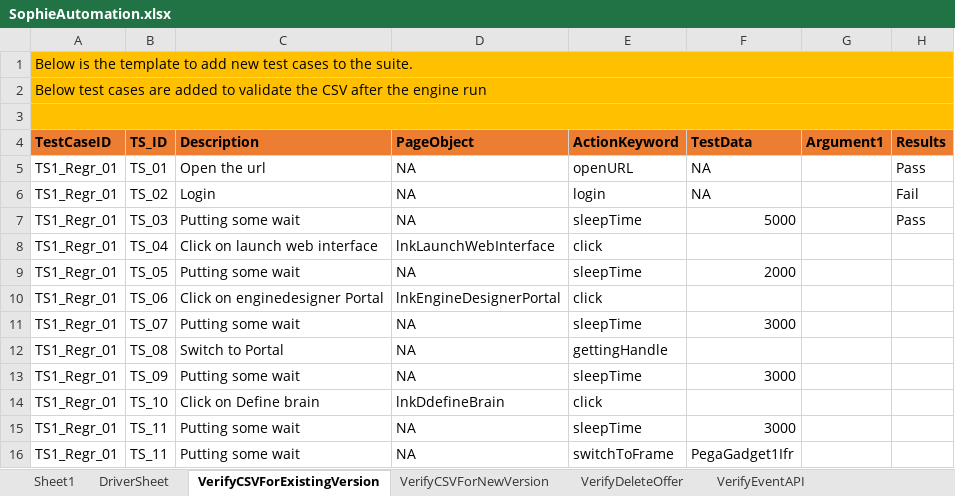
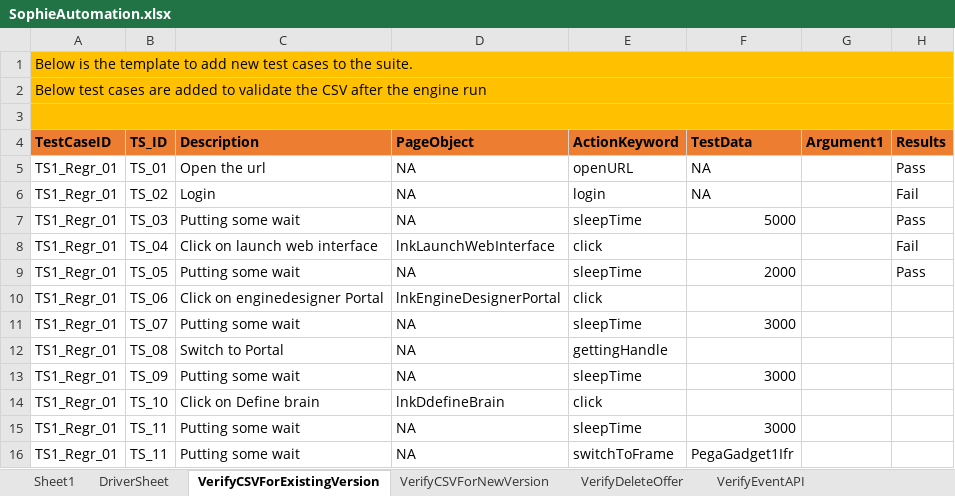
Before and after one commit to jagadeeshgithub1/jagadeeshwer, an Excel workbook: TestDataAndResults/Run1/SophieAutomation.xlsx, sheet VerifyCSVForExistingVersion, drawn as a sheet; only a part is shown; values as stored, in another font and other column widths than the file's, no borders; the diff names each change by its address in the sheet, - before the commit and + after, or states it on an @@ line.

Commit message:
update

```diff
--- a/TestDataAndResults/Run1/SophieAutomation.xlsx (sheet VerifyCSVForExistingVersion)
+++ b/TestDataAndResults/Run1/SophieAutomation.xlsx (sheet VerifyCSVForExistingVersion)
-H8 (Results): (empty)
+H8 (Results): Fail
-H9 (Results): (empty)
+H9 (Results): Pass
```
